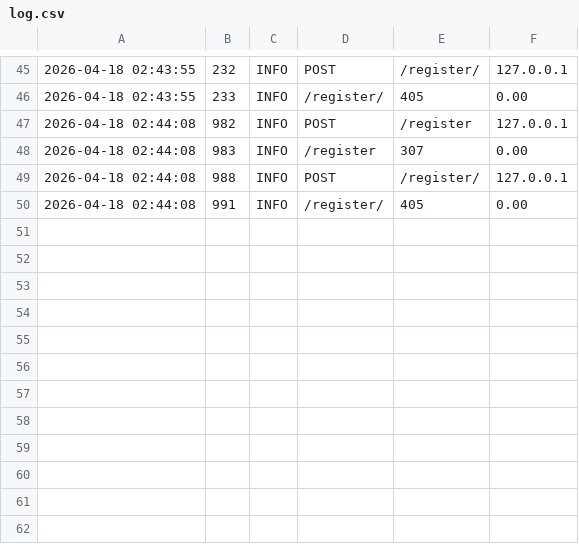
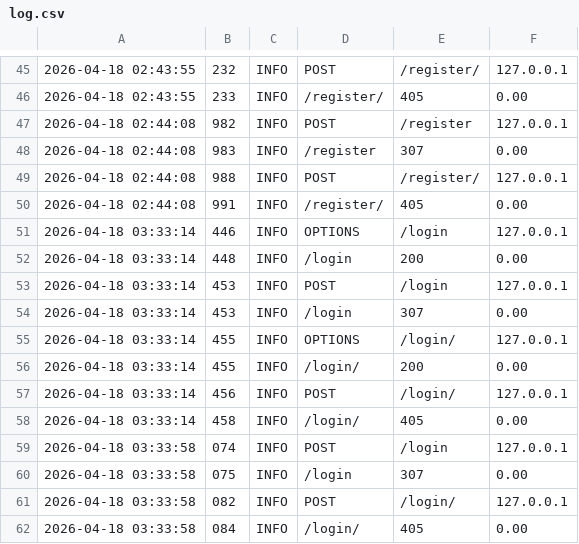
Before and after one commit to cboychinedu/prismVision, a CSV file: backend/logs/log.csv, drawn as a sheet; only a part is shown, gaps mark what is left out; the diff names each change by its address in the sheet, - before the commit and + after, or states it on an @@ line.

Commit message:
implemented the login and register page

```diff
--- a/backend/logs/log.csv
+++ b/backend/logs/log.csv
+row 51: 2026-04-18 03:33:14 | 446 | INFO | OPTIONS | /login | 127.0.0.1
+row 52: 2026-04-18 03:33:14 | 448 | INFO | /login | 200 | 0.00
+row 53: 2026-04-18 03:33:14 | 453 | INFO | POST | /login | 127.0.0.1
+row 54: 2026-04-18 03:33:14 | 453 | INFO | /login | 307 | 0.00
+row 55: 2026-04-18 03:33:14 | 455 | INFO | OPTIONS | /login/ | 127.0.0.1
+row 56: 2026-04-18 03:33:14 | 455 | INFO | /login/ | 200 | 0.00
+row 57: 2026-04-18 03:33:14 | 456 | INFO | POST | /login/ | 127.0.0.1
+row 58: 2026-04-18 03:33:14 | 458 | INFO | /login/ | 405 | 0.00
+row 59: 2026-04-18 03:33:58 | 074 | INFO | POST | /login | 127.0.0.1
+row 60: 2026-04-18 03:33:58 | 075 | INFO | /login | 307 | 0.00
+row 61: 2026-04-18 03:33:58 | 082 | INFO | POST | /login/ | 127.0.0.1
+row 62: 2026-04-18 03:33:58 | 084 | INFO | /login/ | 405 | 0.00
```
Also changed, not shown: 3 other files.
